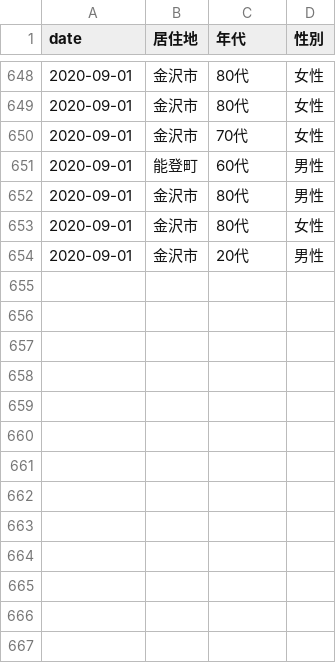
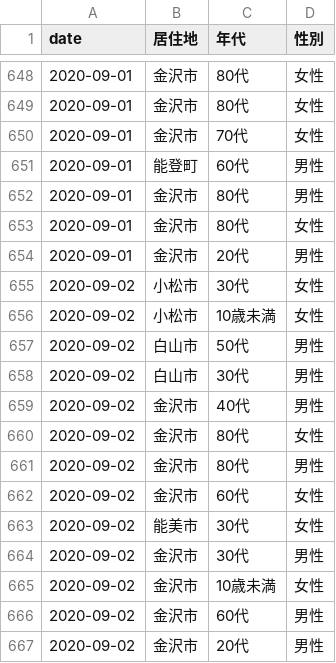
Before and after one commit to Retsuki/covid19-ishikawa-scraper, a CSV file: src/downloads/patients_data/patients.csv, drawn as a sheet; only a part is shown, gaps mark what is left out; the diff names each change by its address in the sheet, - before the commit and + after, or states it on an @@ line.

```diff
--- a/src/downloads/patients_data/patients.csv
+++ b/src/downloads/patients_data/patients.csv
+row 655: 2020-09-02 | 小松市 | 30代 | 女性
+row 656: 2020-09-02 | 小松市 | 10歳未満 | 女性
+row 657: 2020-09-02 | 白山市 | 50代 | 男性
+row 658: 2020-09-02 | 白山市 | 30代 | 男性
+row 659: 2020-09-02 | 金沢市 | 40代 | 男性
+row 660: 2020-09-02 | 金沢市 | 80代 | 女性
+row 661: 2020-09-02 | 金沢市 | 80代 | 男性
+row 662: 2020-09-02 | 金沢市 | 60代 | 女性
+row 663: 2020-09-02 | 能美市 | 30代 | 女性
+row 664: 2020-09-02 | 金沢市 | 30代 | 男性
+row 665: 2020-09-02 | 金沢市 | 10歳未満 | 女性
+row 666: 2020-09-02 | 金沢市 | 60代 | 男性
+row 667: 2020-09-02 | 金沢市 | 20代 | 男性
```
Also changed, not shown: src/downloads/final_data/total.csv, src/downloads/residence_pacients/total.csv, 3 other files.
